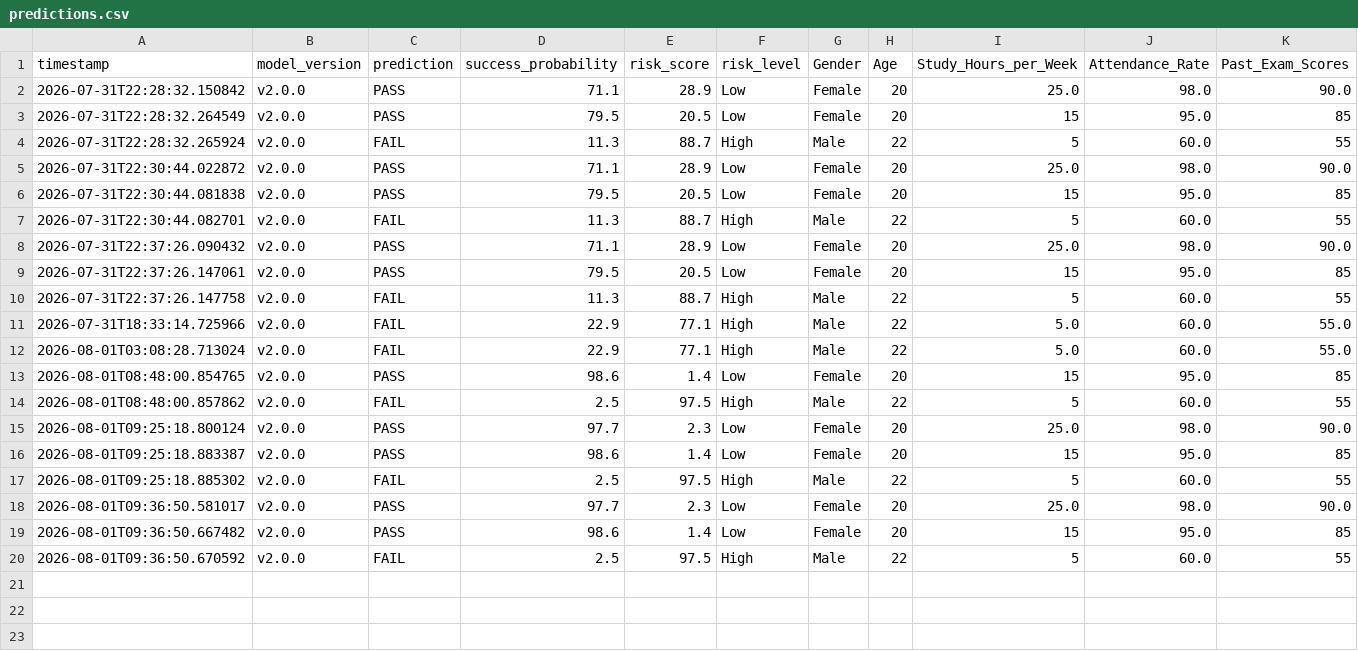
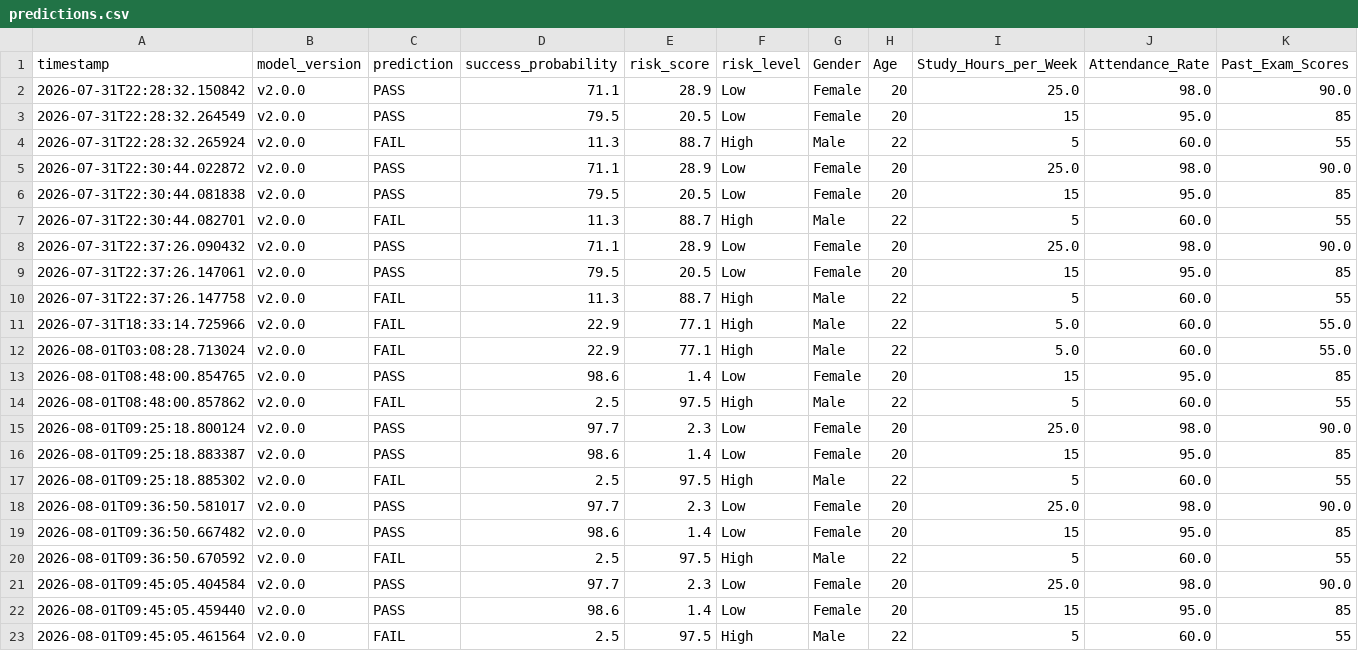
Before and after one commit to NITISH1817/The-Pixels, a CSV file: monitoring/logs/predictions.csv, drawn as a sheet; only a part is shown; rows hold the shown columns only; the diff names each change by its address in the sheet, - before the commit and + after, or states it on an @@ line.

```diff
--- a/monitoring/logs/predictions.csv
+++ b/monitoring/logs/predictions.csv
+row 21: 2026-08-01T09:45:05.404584 | v2.0.0 | PASS | 97.7 | 2.3 | Low | Female | 20 | 25.0 | 98.0 | 90.0
+row 22: 2026-08-01T09:45:05.459440 | v2.0.0 | PASS | 98.6 | 1.4 | Low | Female | 20 | 15 | 95.0 | 85
+row 23: 2026-08-01T09:45:05.461564 | v2.0.0 | FAIL | 2.5 | 97.5 | High | Male | 22 | 5 | 60.0 | 55
```
Also changed, not shown: 10 other files.
